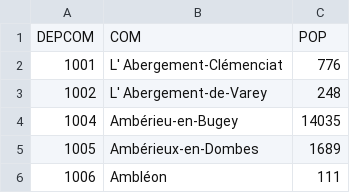
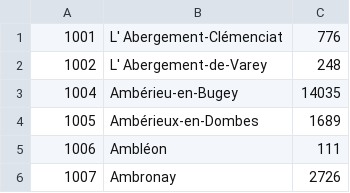
Before and after one commit to kelu124/opencities, a CSV file: data/ensemble/Communes.csv, drawn as a sheet; only a part is shown; the shorter side is filled out with more unchanged rows; the diff names each change by its address in the sheet, - before the commit and + after, or states it on an @@ line.

Commit message:
Update with Communes.csv data

```diff
--- a/data/ensemble/Communes.csv
+++ b/data/ensemble/Communes.csv
-row 1: DEPCOM | COM | POP
```
Also changed, not shown: 2 other files.
